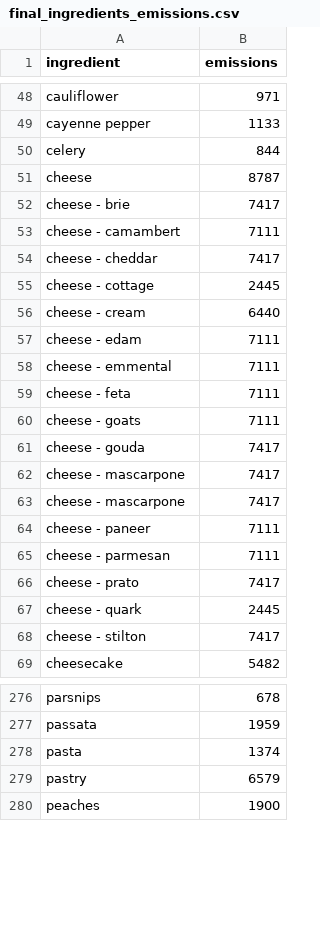
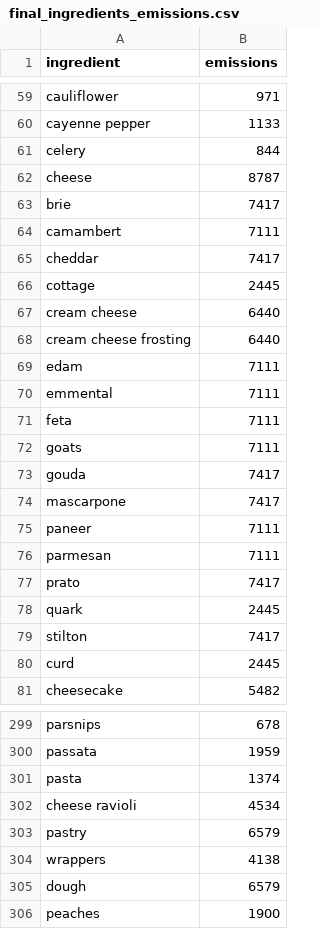
Before and after one commit to Matbeac/FritzWebInterface, a CSV file: Emission_computing/final_ingredients_emissions.csv, drawn as a sheet; only a part is shown, gaps mark what is left out; the diff covers the shown part only.

Commit message:
Completed ingredients for 20% of the recipes in full

```diff
--- a/Emission_computing/final_ingredients_emissions.csv
+++ b/Emission_computing/final_ingredients_emissions.csv
@@ -51,19 +62,20 @@ celery,844
 cheese,8787
-cheese - brie,7417
-cheese - camambert,7111
-cheese - cheddar,7417
-cheese - cottage,2445
-cheese - cream,6440
-cheese - edam,7111
-cheese - emmental,7111
-cheese - feta,7111
-cheese - goats,7111
-cheese - gouda,7417
-cheese - mascarpone,7417
-cheese - mascarpone,7417
-cheese - paneer,7111
-cheese - parmesan,7111
-cheese - prato,7417
-cheese - quark,2445
-cheese - stilton,7417
+brie,7417
+camambert,7111
+cheddar,7417
+cottage,2445
+cream cheese,6440
+cream cheese frosting,6440
+edam,7111
+emmental,7111
+feta,7111
+goats,7111
+gouda,7417
+mascarpone,7417
+paneer,7111
+parmesan,7111
+prato,7417
+quark,2445
+stilton,7417
+curd,2445
 cheesecake,5482
@@ -278,3 +301,6 @@ passata,1959
 pasta,1374
+cheese ravioli,4534
 pastry,6579
+wrappers,4138
+dough,6579
 peaches,1900
```
Also changed, not shown: 41 added rows, 3 removed rows and 11 edited cells elsewhere in this file, 1 other file.
